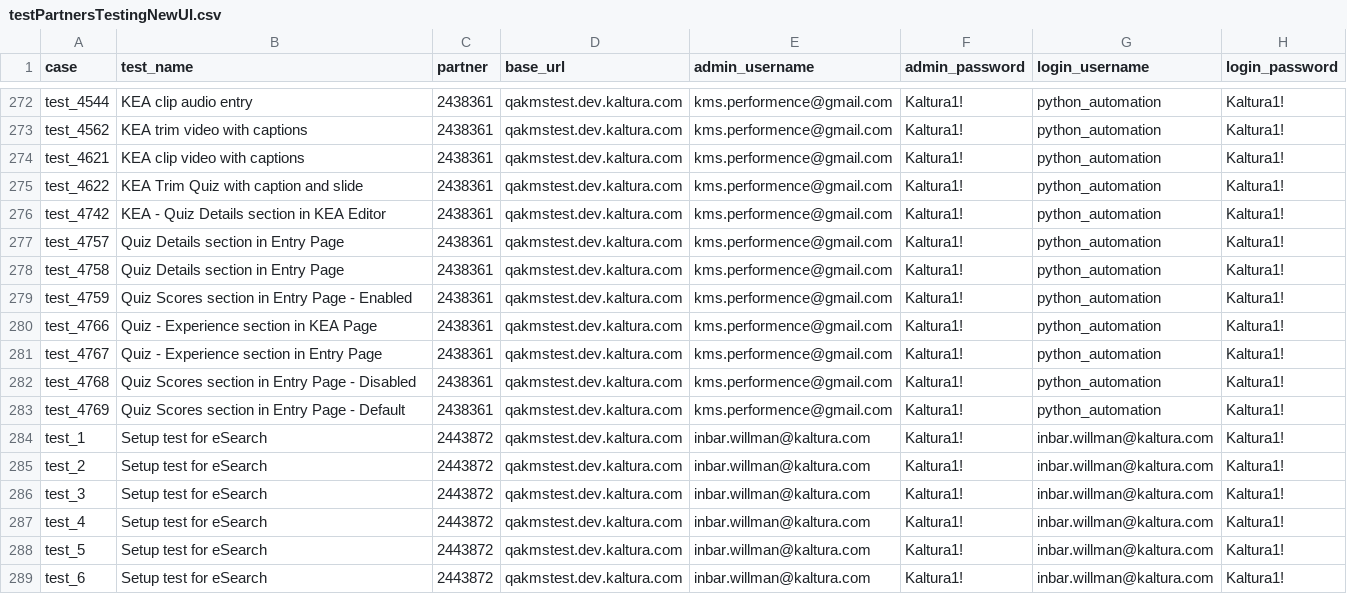
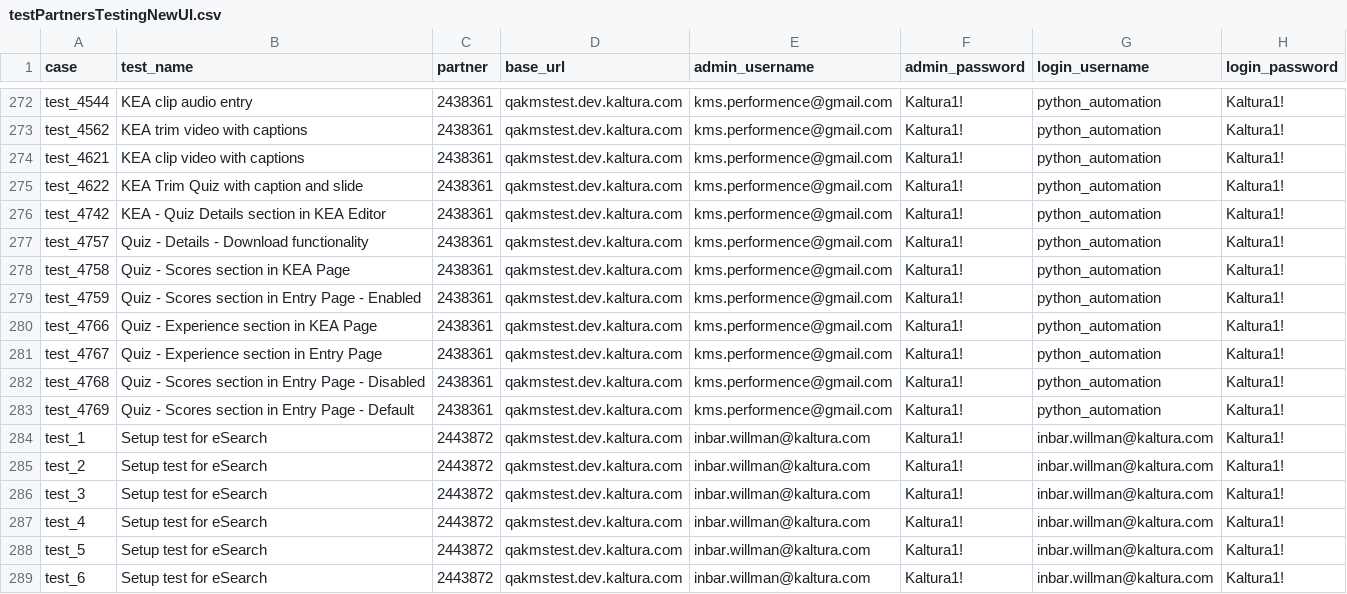
Before and after one commit to NadyaDi/kms-automation, a CSV file: web/ini/testPartnersTestingNewUI.csv, drawn as a sheet; only a part is shown, gaps mark what is left out.

Commit message:
changed tests name in set test

```diff
--- a/web/ini/testPartnersTestingNewUI.csv
+++ b/web/ini/testPartnersTestingNewUI.csv
@@ -276,9 +276,9 @@ test_4622,KEA Trim Quiz with caption and slide,2438361,qakmstest.dev.kaltura.com
 test_4742,KEA - Quiz Details section in KEA Editor,2438361,qakmstest.dev.kaltura.com,kms.performence@gmail.com,Kaltura1!,python_automation,Kaltura1!
-test_4757,Quiz Details section in Entry Page,2438361,qakmstest.dev.kaltura.com,kms.performence@gmail.com,Kaltura1!,python_automation,Kaltura1!
-test_4758,Quiz Details section in Entry Page,2438361,qakmstest.dev.kaltura.com,kms.performence@gmail.com,Kaltura1!,python_automation,Kaltura1!
-test_4759,Quiz Scores section in Entry Page - Enabled,2438361,qakmstest.dev.kaltura.com,kms.performence@gmail.com,Kaltura1!,python_automation,Kaltura1!
+test_4757,Quiz - Details - Download functionality,2438361,qakmstest.dev.kaltura.com,kms.performence@gmail.com,Kaltura1!,python_automation,Kaltura1!
+test_4758,Quiz - Scores section in KEA Page,2438361,qakmstest.dev.kaltura.com,kms.performence@gmail.com,Kaltura1!,python_automation,Kaltura1!
+test_4759,Quiz - Scores section in Entry Page - Enabled,2438361,qakmstest.dev.kaltura.com,kms.performence@gmail.com,Kaltura1!,python_automation,Kaltura1!
 test_4766,Quiz - Experience section in KEA Page,2438361,qakmstest.dev.kaltura.com,kms.performence@gmail.com,Kaltura1!,python_automation,Kaltura1!
 test_4767,Quiz - Experience section in Entry Page,2438361,qakmstest.dev.kaltura.com,kms.performence@gmail.com,Kaltura1!,python_automation,Kaltura1!
-test_4768,Quiz Scores section in Entry Page - Disabled,2438361,qakmstest.dev.kaltura.com,kms.performence@gmail.com,Kaltura1!,python_automation,Kaltura1!
-test_4769,Quiz Scores section in Entry Page - Default,2438361,qakmstest.dev.kaltura.com,kms.performence@gmail.com,Kaltura1!,python_automation,Kaltura1!
+test_4768,Quiz - Scores section in Entry Page - Disabled,2438361,qakmstest.dev.kaltura.com,kms.performence@gmail.com,Kaltura1!,python_automation,Kaltura1!
+test_4769,Quiz - Scores section in Entry Page - Default,2438361,qakmstest.dev.kaltura.com,kms.performence@gmail.com,Kaltura1!,python_automation,Kaltura1!
 test_1,Setup test for eSearch,2443872,qakmstest.dev.kaltura.com,inbar.willman@kaltura.com,Kaltura1!,inbar.willman@kaltura.com,Kaltura1!
```
Also changed, not shown: web/ini/testPartnersProdNewUI.csv, web/ini/testSet.csv.
